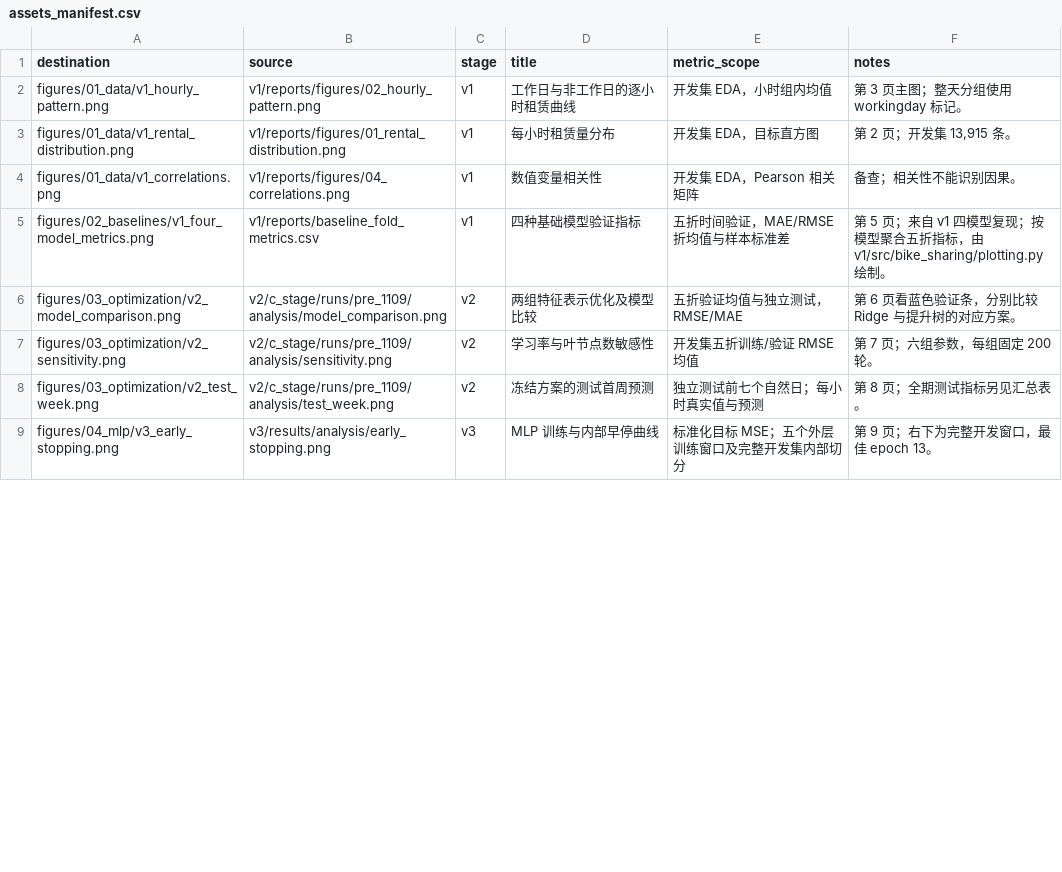
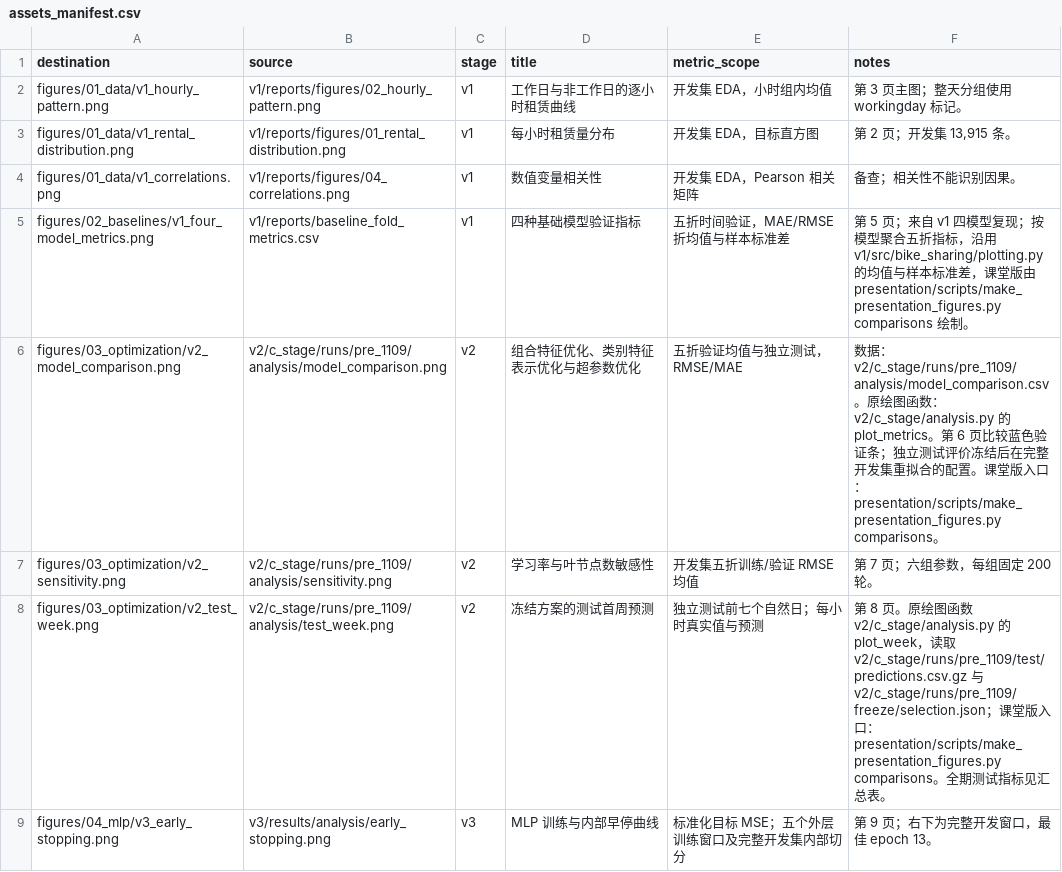
Before and after one commit to shaoyue2006/ml-hw1, a CSV file: projects/regression-analysis/presentation/figures/assets_manifest.csv, drawn as a sheet; only a part is shown; the diff covers the shown part only.

```diff
--- a/projects/regression-analysis/presentation/figures/assets_manifest.csv
+++ b/projects/regression-analysis/presentation/figures/assets_manifest.csv
@@ -4,6 +4,6 @@ figures/01_data/v1_rental_distribution.png,v1/reports/figures/01_rental_distribu
 figures/01_data/v1_correlations.png,v1/reports/figures/04_correlations.png,v1,数值变量相关性,开发集 EDA，Pearson 相关矩阵,备查；相关性不能识别因果。
-figures/02_baselines/v1_four_model_metrics.png,v1/reports/baseline_fold_metrics.csv,v1,四种基础模型验证指标,五折时间验证，MAE/RMSE 折均值与样本标准差,第 5 页；来自 v1 四模型复现；按模型聚合五折指标，由 v1/src/bike_sharing/plotting.py 绘制。
-figures/03_optimization/v2_model_comparison.png,v2/c_stage/runs/pre_1109/analysis/model_comparison.png,v2,两组特征表示优化及模型比较,五折验证均值与独立测试，RMSE/MAE,第 6 页看蓝色验证条，分别比较 Ridge 与提升树的对应方案。
+figures/02_baselines/v1_four_model_metrics.png,v1/reports/baseline_fold_metrics.csv,v1,四种基础模型验证指标,五折时间验证，MAE/RMSE 折均值与样本标准差,第 5 页；来自 v1 四模型复现；按模型聚合五折指标，沿用 v1/src/bike_sharing/plotting.py 的均值与样本标准差，课堂版由 presentation/scripts/make_presentation_figures.py comparisons 绘制。
+figures/03_optimization/v2_model_comparison.png,v2/c_stage/runs/pre_1109/analysis/model_comparison.png,v2,组合特征优化、类别特征表示优化与超参数优化,五折验证均值与独立测试，RMSE/MAE,数据：v2/c_stage/runs/pre_1109/analysis/model_comparison.csv。原绘图函数：v2/c_stage/analysis.py 的 plot_metrics。第 6 页比较蓝色验证条；独立测试评价冻结后在完整开发集重拟合的配置。课堂版入口：presentation/scripts/make_presentation_figures.py comparisons。
 figures/03_optimization/v2_sensitivity.png,v2/c_stage/runs/pre_1109/analysis/sensitivity.png,v2,学习率与叶节点数敏感性,开发集五折训练/验证 RMSE 均值,第 7 页；六组参数，每组固定 200 轮。
-figures/03_optimization/v2_test_week.png,v2/c_stage/runs/pre_1109/analysis/test_week.png,v2,冻结方案的测试首周预测,独立测试前七个自然日；每小时真实值与预测,第 8 页；全期测试指标另见汇总表。
+figures/03_optimization/v2_test_week.png,v2/c_stage/runs/pre_1109/analysis/test_week.png,v2,冻结方案的测试首周预测,独立测试前七个自然日；每小时真实值与预测,第 8 页。原绘图函数 v2/c_stage/analysis.py 的 plot_week，读取 v2/c_stage/runs/pre_1109/test/predictions.csv.gz 与 v2/c_stage/runs/pre_1109/freeze/selection.json；课堂版入口：presentation/scripts/make_presentation_figures.py comparisons。全期测试指标见汇总表。
 figures/04_mlp/v3_early_stopping.png,v3/results/analysis/early_stopping.png,v3,MLP 训练与内部早停曲线,标准化目标 MSE；五个外层训练窗口及完整开发集内部切分,第 9 页；右下为完整开发窗口，最佳 epoch 13。
```
Also changed, not shown: 3 edited cells elsewhere in this file, projects/regression-analysis/presentation/tables/performance_summary.csv, 13 other files.
